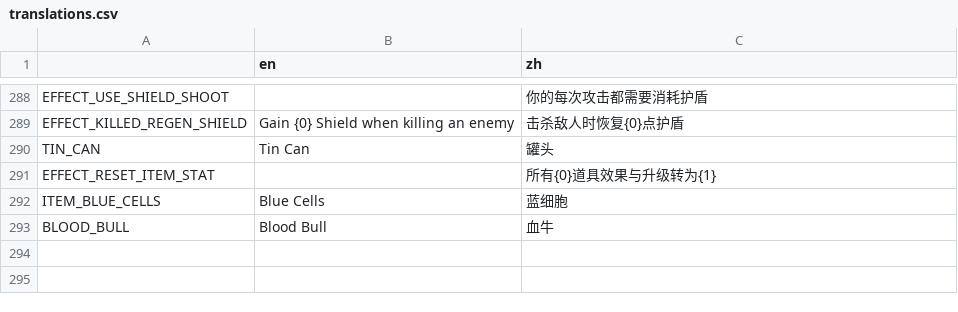
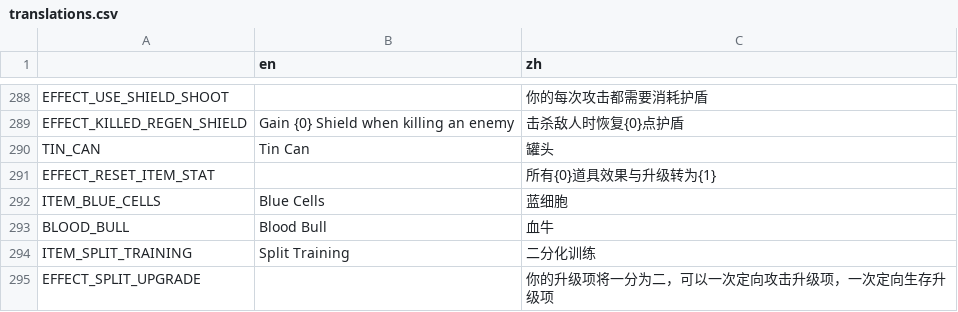
Before and after one commit to FengLiuFeseliud/Brotato-FengAddMods, a CSV file: translations/translations.csv, drawn as a sheet; only a part is shown, gaps mark what is left out.

Commit message:
add item_split_training

```diff
--- a/translations/translations.csv
+++ b/translations/translations.csv
@@ -293 +293,3 @@ ITEM_BLUE_CELLS,Blue Cells,蓝细胞
 BLOOD_BULL,Blood Bull,血牛
+ITEM_SPLIT_TRAINING,Split Training,二分化训练
+EFFECT_SPLIT_UPGRADE,,你的升级项将一分为二，可以一次定向攻击升级项，一次定向生存升级项
```
Also changed, not shown: 15 other files.
